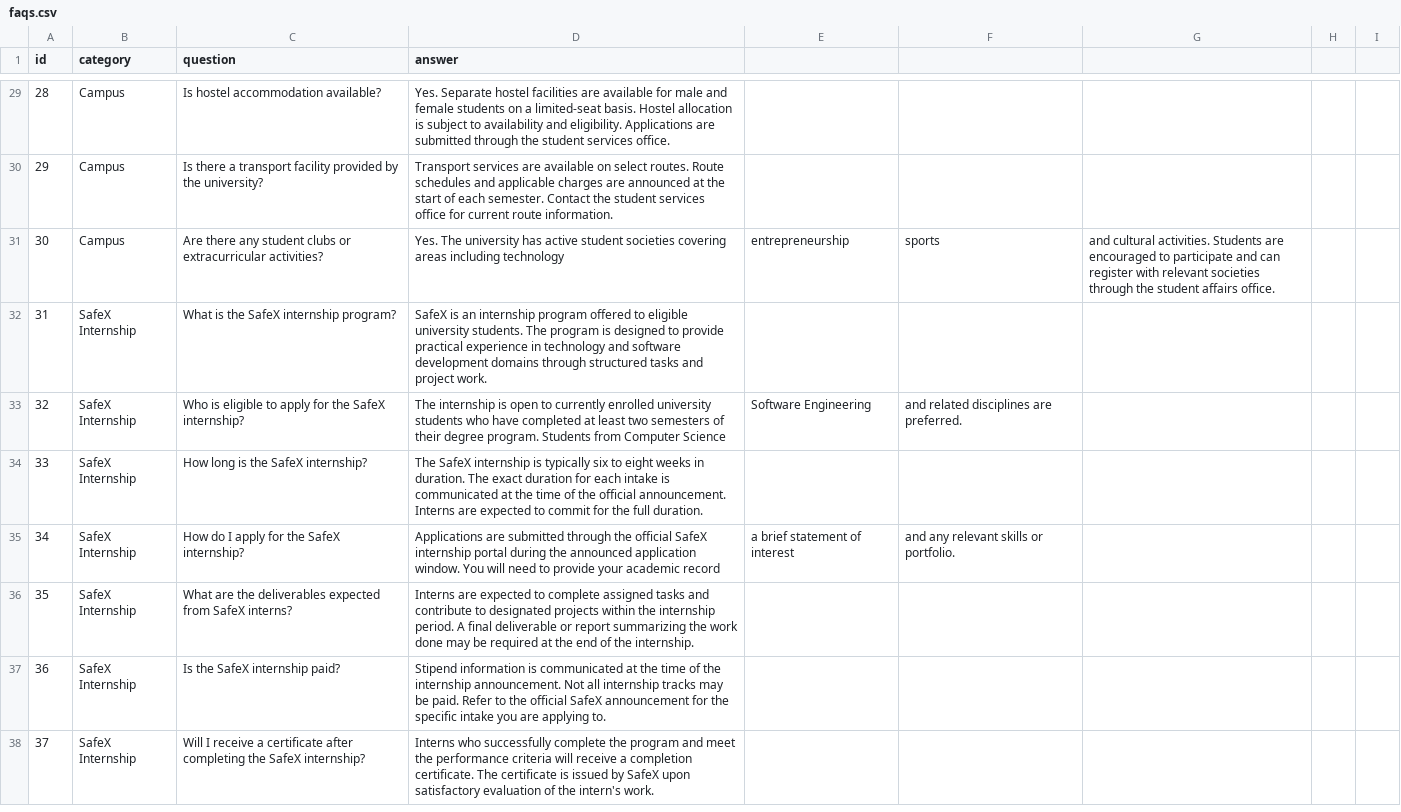
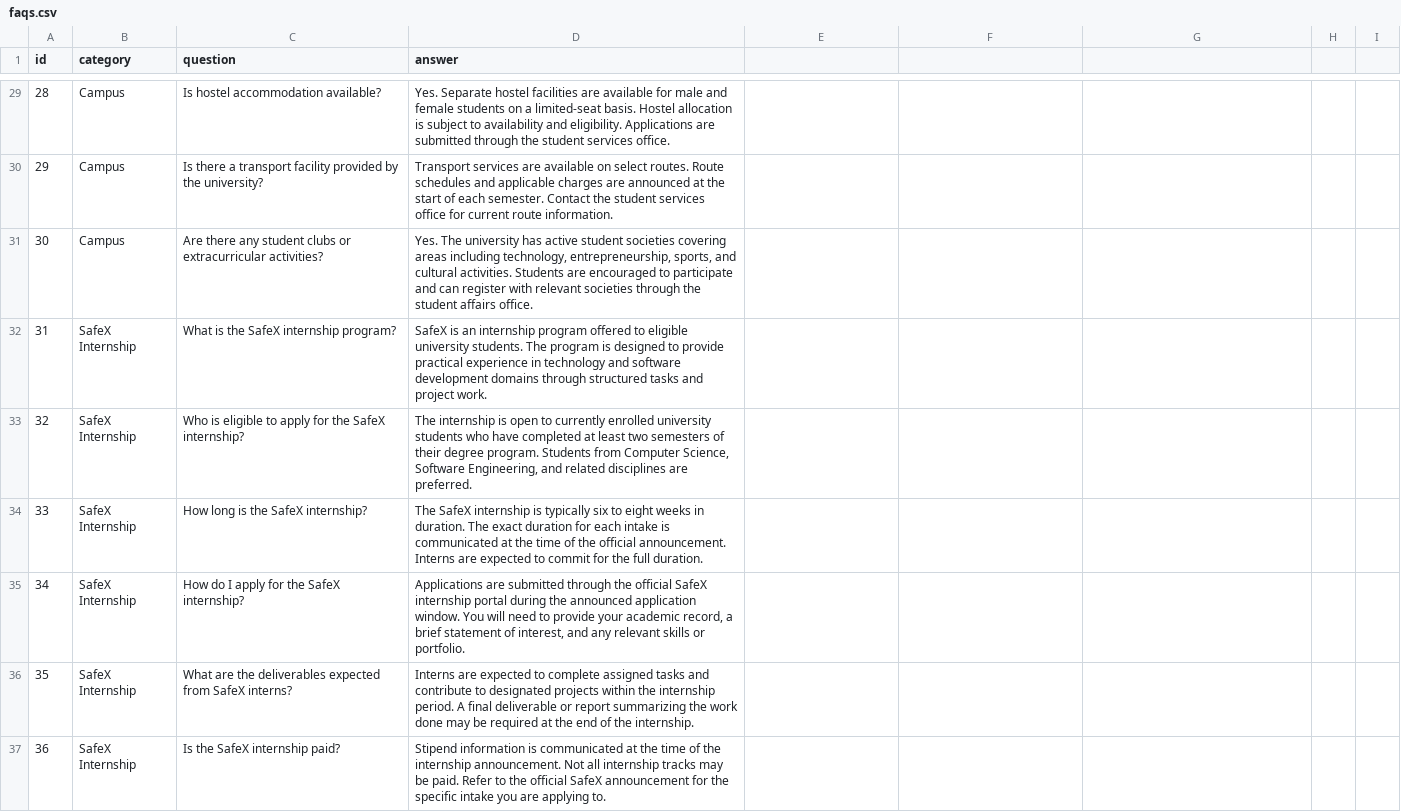
Before and after one commit to EmanQazii/university-faq-chatbot, a CSV file: data/faqs.csv, drawn as a sheet; only a part is shown, gaps mark what is left out; the shorter side is filled out with more unchanged rows; the diff covers the shown part only.

```diff
--- a/data/faqs.csv
+++ b/data/faqs.csv
@@ -31 +31 @@ id,category,question,answer
-30,Campus,Are there any student clubs or extracurricular activities?,Yes. The university has active student societies covering areas including technology, entrepreneurship, sports, and cultural activities. Students are encouraged to participate and can register with relevant societies through the student affairs office.
+30,Campus,"Are there any student clubs or extracurricular activities?","Yes. The university has active student societies covering areas including technology, entrepreneurship, sports, and cultural activities. Students are encouraged to participate and can register with relevant societies through the student affairs office."
@@ -33 +33 @@ id,category,question,answer
-32,SafeX Internship,Who is eligible to apply for the SafeX internship?,The internship is open to currently enrolled university students who have completed at least two semesters of their degree program. Students from Computer Science, Software Engineering, and related disciplines are preferred.
+32,SafeX Internship,"Who is eligible to apply for the SafeX internship?","The internship is open to currently enrolled university students who have completed at least two semesters of their degree program. Students from Computer Science, Software Engineering, and related disciplines are preferred."
@@ -35 +35 @@ id,category,question,answer
-34,SafeX Internship,How do I apply for the SafeX internship?,Applications are submitted through the official SafeX internship portal during the announced application window. You will need to provide your academic record, a brief statement of interest, and any relevant skills or portfolio.
+34,SafeX Internship,"How do I apply for the SafeX internship?","Applications are submitted through the official SafeX internship portal during the announced application window. You will need to provide your academic record, a brief statement of interest, and any relevant skills or portfolio."
```
Also changed, not shown: 34 edited cells elsewhere in this file, 3 other files.
